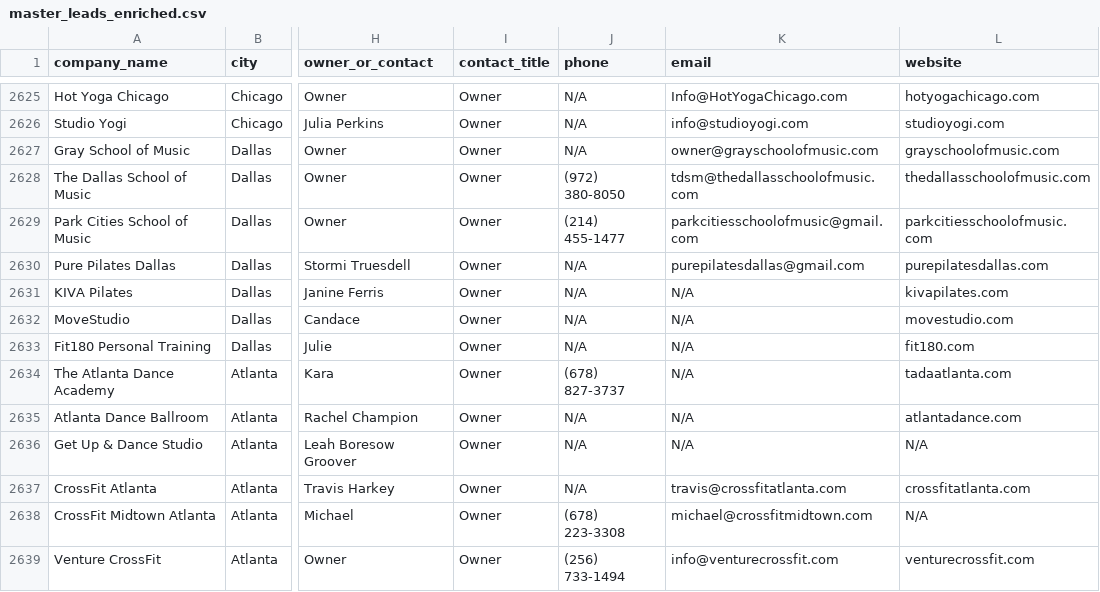
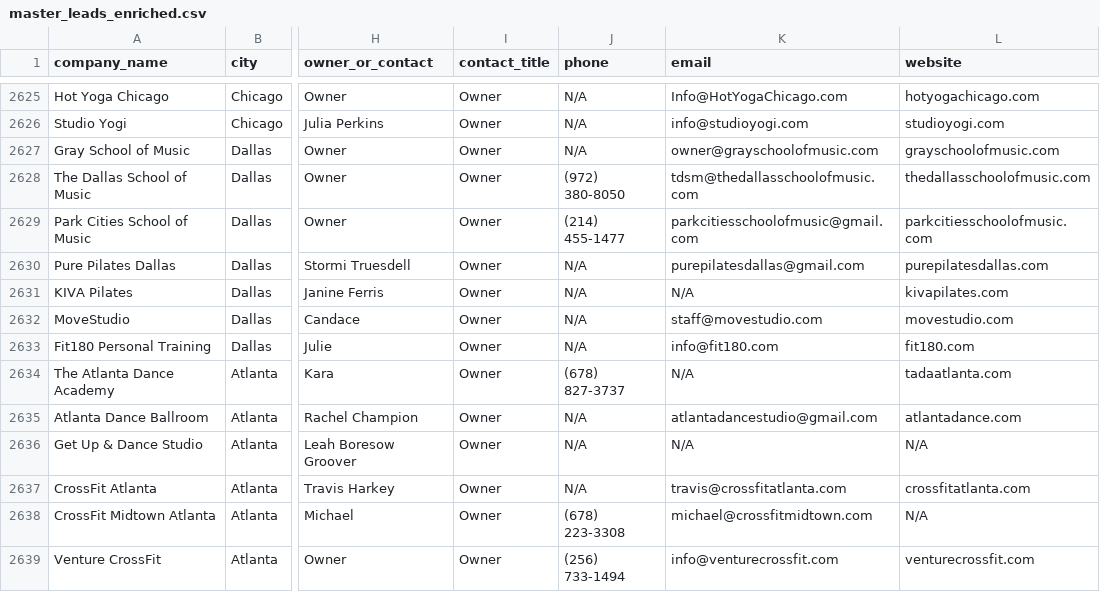
Before and after one commit to josephdmcdevitt-svg/Joe_Brandon_Industrials, a CSV file: data/master_leads_enriched.csv, drawn as a sheet; only a part is shown, gaps mark what is left out; the diff covers the shown part only; the diff names each change by its address in the sheet, - before the commit and + after, or states it on an @@ line.

```diff
--- a/data/master_leads_enriched.csv
+++ b/data/master_leads_enriched.csv
-K2632 (email): N/A
+K2632 (email): staff@movestudio.com
-K2633 (email): N/A
+K2633 (email): info@fit180.com
-K2635 (email): N/A
+K2635 (email): atlantadancestudio@gmail.com
```
Also changed, not shown: 17 edited cells elsewhere in this file, 4 other files.
